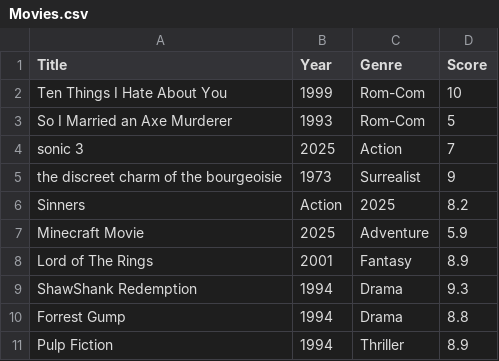
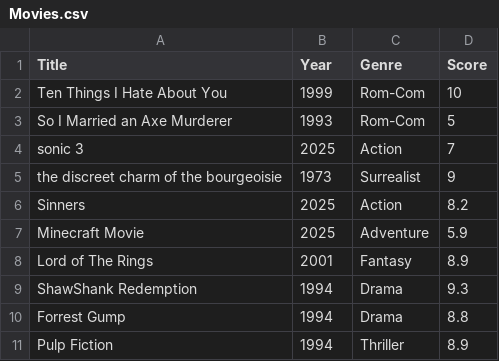
Before and after one commit to gjmagill/Movie-Picker, a CSV file: Movies.csv, drawn as a sheet; only a part is shown.

Commit message:
Update Movies.csv

```diff
--- a/Movies.csv
+++ b/Movies.csv
@@ -5,3 +5,3 @@ sonic 3,2025,Action,7
 the discreet charm of the bourgeoisie,1973,Surrealist,9
-Sinners,Action,2025,8.2
+Sinners,2025,Action,8.2
 Minecraft Movie,2025,Adventure,5.9
```
